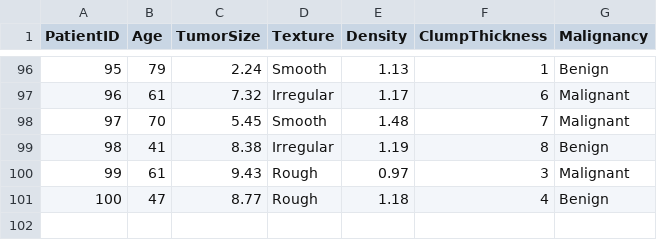
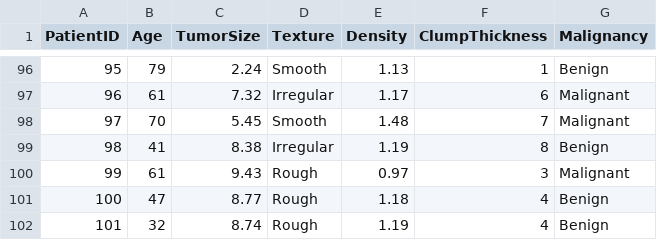
Before and after one commit to godsonsam2003-beep/rvsmba, a CSV file: cancer_classification_dataset.csv, drawn as a sheet; only a part is shown, gaps mark what is left out.

Commit message:
Add new data entry for benign cancer classification

```diff
--- a/cancer_classification_dataset.csv
+++ b/cancer_classification_dataset.csv
@@ -101 +101,2 @@ PatientID,Age,TumorSize,Texture,Density,ClumpThickness,Malignancy
 100,47,8.77,Rough,1.18,4,Benign
+101,32,8.74,Rough,1.19,4,Benign
```
